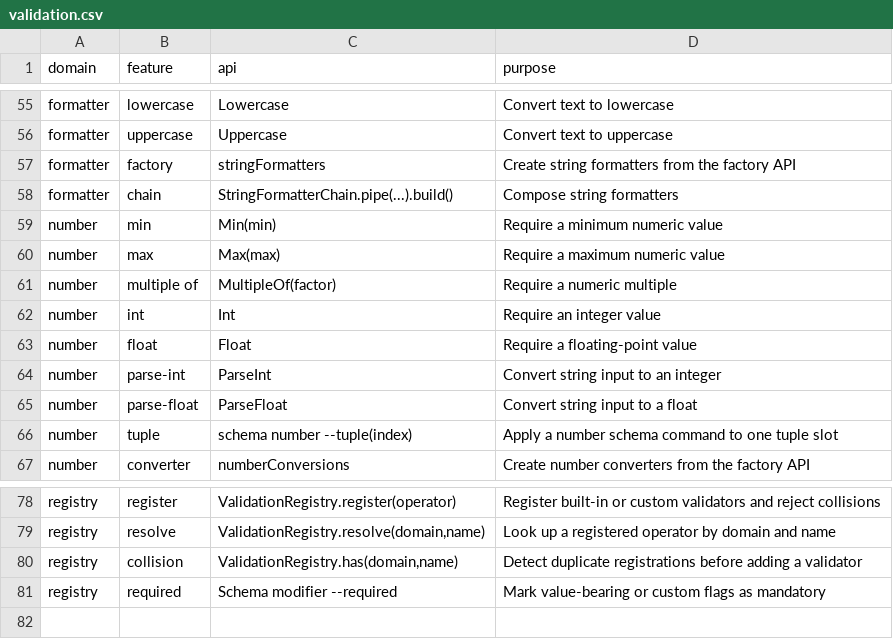
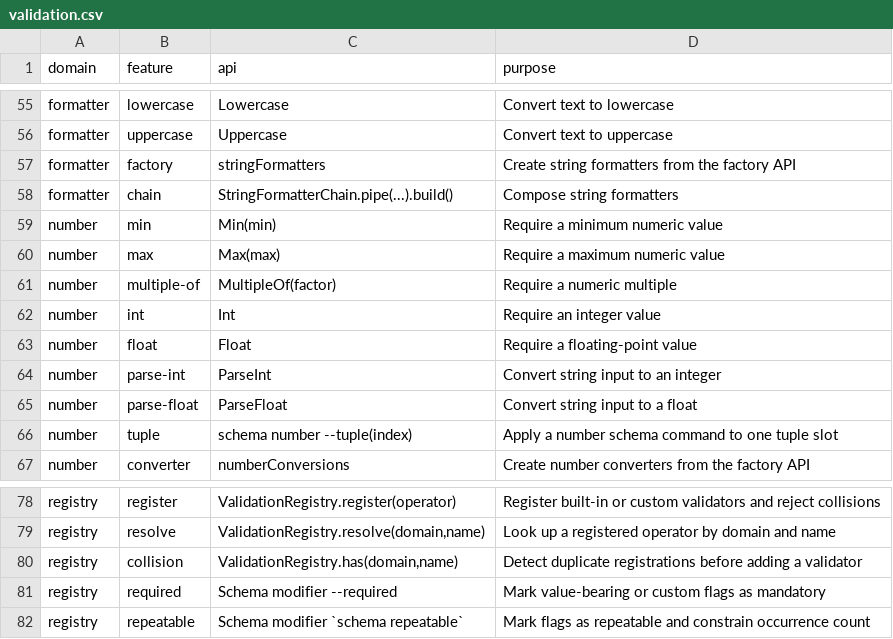
Before and after one commit to flarebyte/snake-knot-picker, a CSV file: doc/design-meta/examples/validation.csv, drawn as a sheet; only a part is shown, gaps mark what is left out.

```diff
--- a/doc/design-meta/examples/validation.csv
+++ b/doc/design-meta/examples/validation.csv
@@ -60,3 +60,3 @@ number,min,Min(min),Require a minimum numeric value
 number,max,Max(max),Require a maximum numeric value
-number,multiple of,MultipleOf(factor),Require a numeric multiple
+number,multiple-of,MultipleOf(factor),Require a numeric multiple
 number,int,Int,Require an integer value
@@ -81 +81,2 @@ registry,collision,"ValidationRegistry.has(domain,name)",Detect duplicate regist
 registry,required,Schema modifier --required,Mark value-bearing or custom flags as mandatory
+registry,repeatable,Schema modifier `schema repeatable`,Mark flags as repeatable and constrain occurrence count
```
Also changed, not shown: doc/design-meta/examples/args-usecase.csv, 6 other files.
